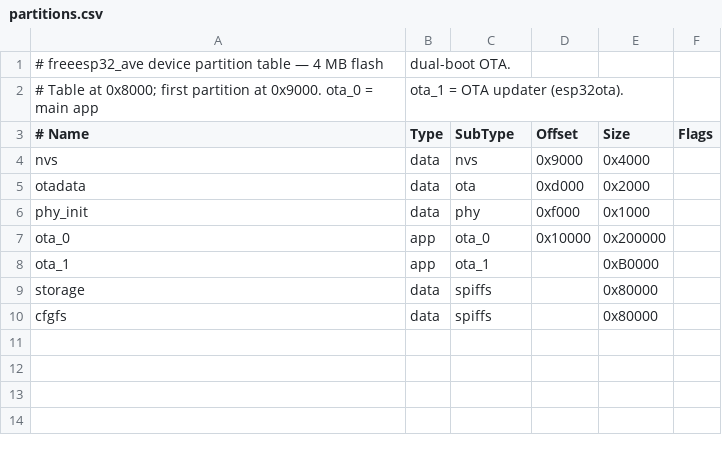
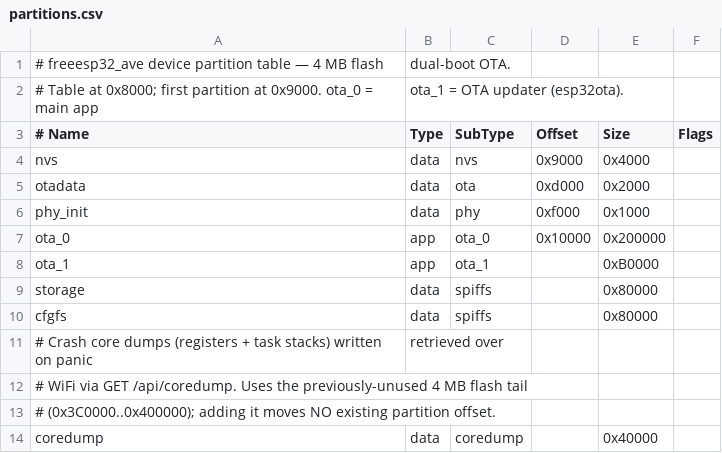
Before and after one commit to ppisljar/freeesp32_ave, a CSV file: partitions.csv, drawn as a sheet.

```diff
--- a/partitions.csv
+++ b/partitions.csv
@@ -10 +10,5 @@ storage,   data, spiffs,  ,          0x80000,
 cfgfs,     data, spiffs,  ,          0x80000,
+# Crash core dumps (registers + task stacks) written on panic, retrieved over
+# WiFi via GET /api/coredump. Uses the previously-unused 4 MB flash tail
+# (0x3C0000..0x400000); adding it moves NO existing partition offset.
+coredump,  data, coredump, ,         0x40000,
```
Also changed, not shown: 33 other files.
